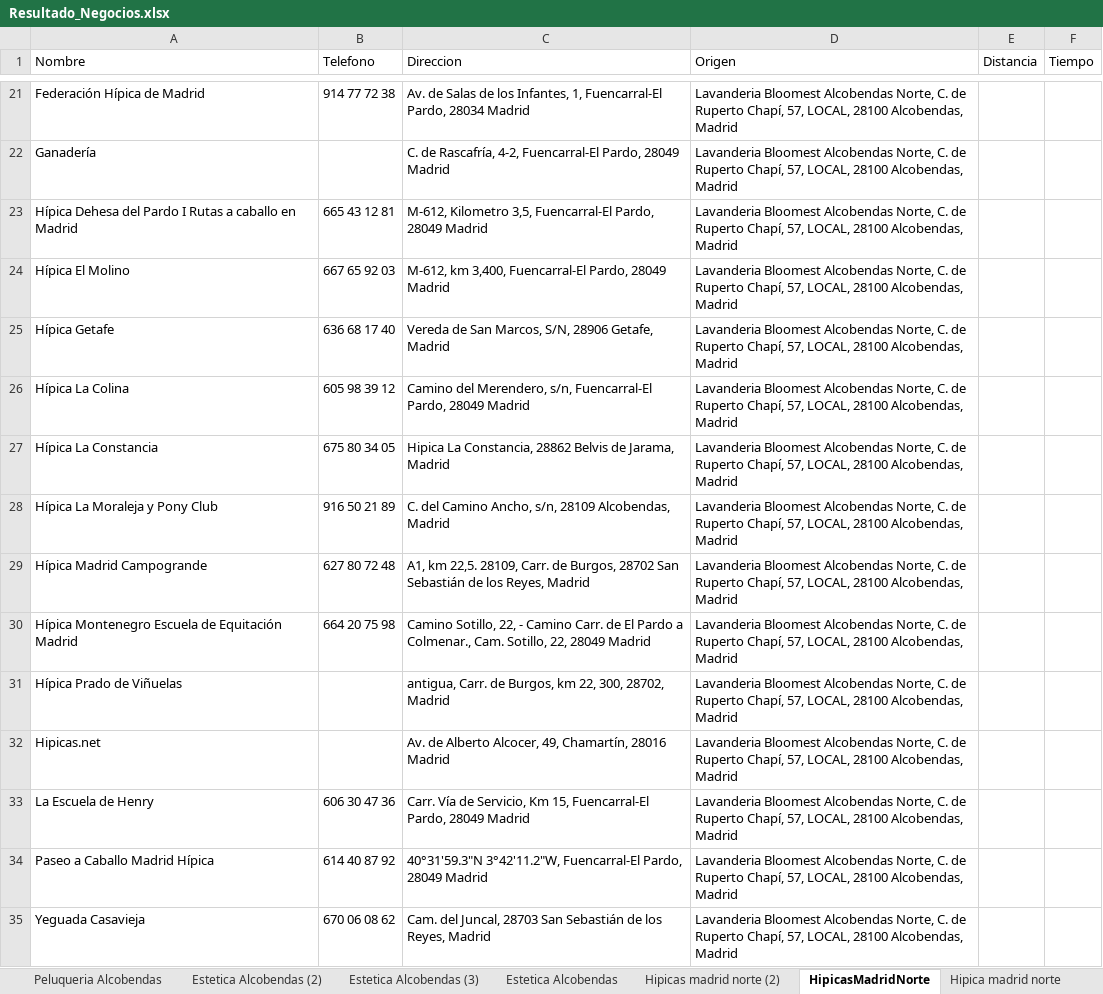
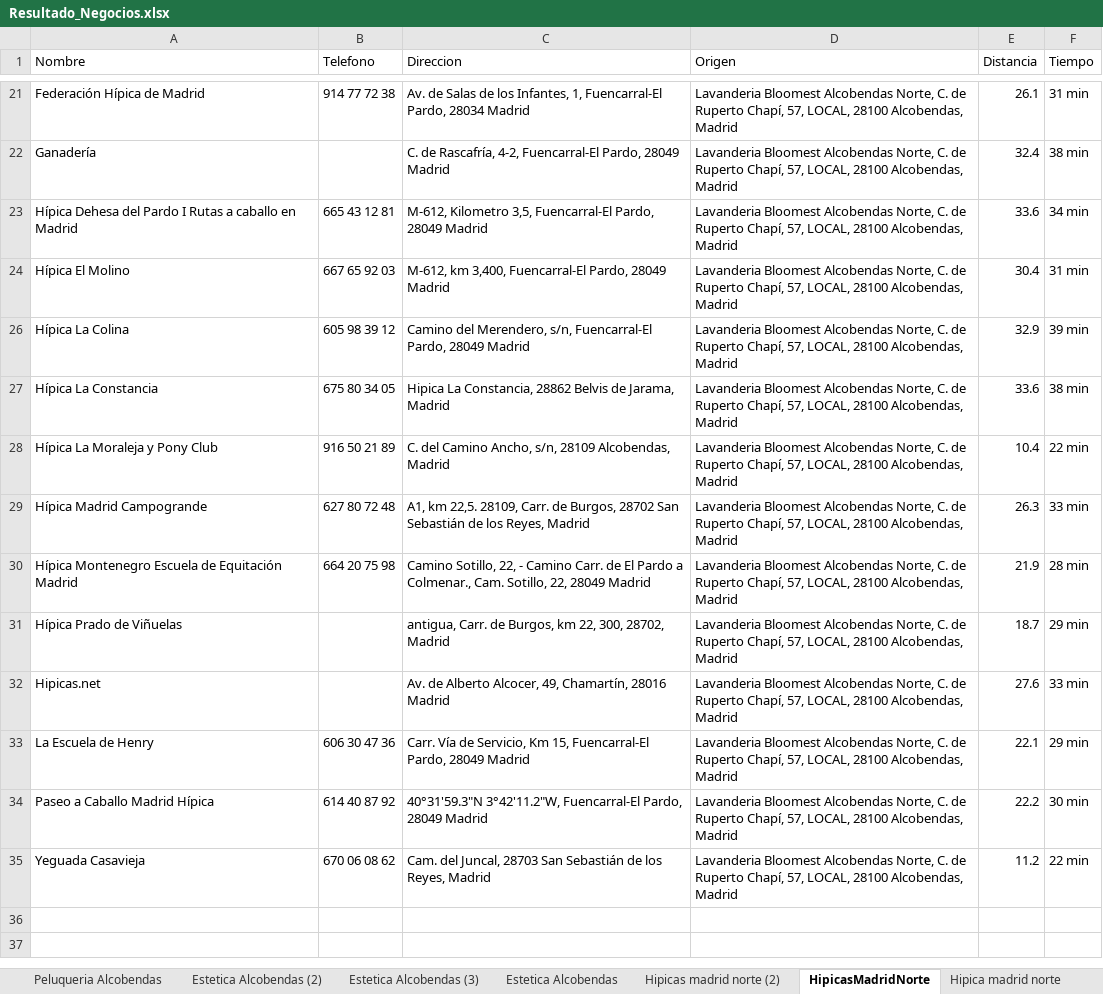
Before and after one commit to sacarbonero/ObtenerDistanciaTiempoLavanderia, an Excel workbook: Resultado_Negocios.xlsx, sheet HipicasMadridNorte, drawn as a sheet; only a part is shown, gaps mark what is left out; values as stored, in another font and other column widths than the file's, no borders; the diff covers the shown part only; the diff names each change by its address in the sheet, - before the commit and + after, or states it on an @@ line.

Commit message:
Conversión de la distancia a tipo Double y almacenamiento estructurado de los resultados en Excel para facilitar el análisis y explotación posterior de los datos.

```diff
--- a/Resultado_Negocios.xlsx (sheet HipicasMadridNorte)
+++ b/Resultado_Negocios.xlsx (sheet HipicasMadridNorte)
-E21 (Distancia): (empty)
+E21 (Distancia): 26.1
-F21 (Tiempo): (empty)
+F21 (Tiempo): 31 min
-E22 (Distancia): (empty)
+E22 (Distancia): 32.4
-F22 (Tiempo): (empty)
+F22 (Tiempo): 38 min
-E23 (Distancia): (empty)
+E23 (Distancia): 33.6
-F23 (Tiempo): (empty)
+F23 (Tiempo): 34 min
-E24 (Distancia): (empty)
+E24 (Distancia): 30.4
-F24 (Tiempo): (empty)
+F24 (Tiempo): 31 min
-row 25: Hípica Getafe | 636 68 17 40 | Vereda de San Marcos, S/N, 28906 Getafe, Madrid | Lavanderia Bloomest Alcobendas Norte, C. de Ruperto Chapí, 57, LOCAL, 28100 Alcobendas, Madrid
-E26 (Distancia): (empty)
+E26 (Distancia): 32.9
-F26 (Tiempo): (empty)
+F26 (Tiempo): 39 min
-E27 (Distancia): (empty)
+E27 (Distancia): 33.6
-F27 (Tiempo): (empty)
+F27 (Tiempo): 38 min
-E28 (Distancia): (empty)
+E28 (Distancia): 10.4
-F28 (Tiempo): (empty)
+F28 (Tiempo): 22 min
-E29 (Distancia): (empty)
+E29 (Distancia): 26.3
-F29 (Tiempo): (empty)
+F29 (Tiempo): 33 min
-E30 (Distancia): (empty)
+E30 (Distancia): 21.9
-F30 (Tiempo): (empty)
+F30 (Tiempo): 28 min
-E31 (Distancia): (empty)
+E31 (Distancia): 18.7
-F31 (Tiempo): (empty)
+F31 (Tiempo): 29 min
-E32 (Distancia): (empty)
+E32 (Distancia): 27.6
-F32 (Tiempo): (empty)
+F32 (Tiempo): 33 min
-E33 (Distancia): (empty)
+E33 (Distancia): 22.1
-F33 (Tiempo): (empty)
+F33 (Tiempo): 29 min
-E34 (Distancia): (empty)
+E34 (Distancia): 22.2
-F34 (Tiempo): (empty)
+F34 (Tiempo): 30 min
-E35 (Distancia): (empty)
+E35 (Distancia): 11.2
-F35 (Tiempo): (empty)
+F35 (Tiempo): 22 min
```
Also changed, not shown: 4 removed rows and 30 edited cells elsewhere in this sheet, hidden cells, 1 other file.
